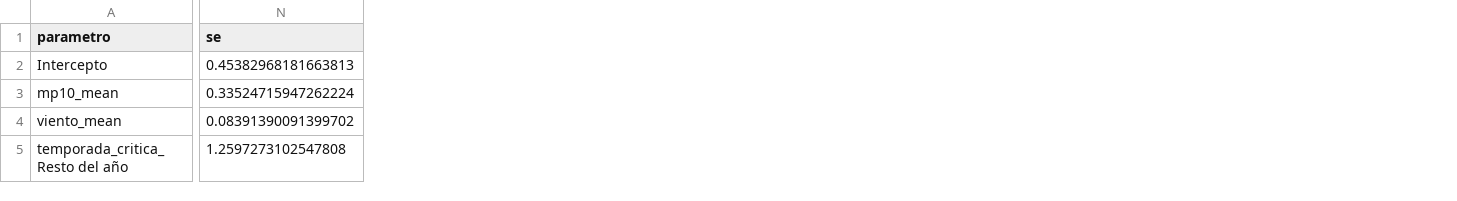
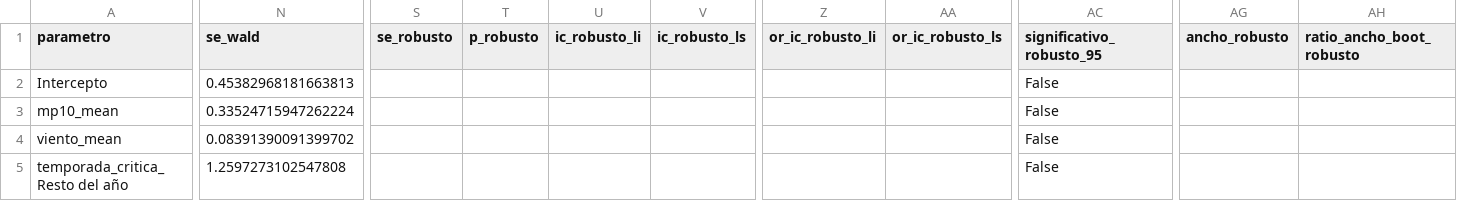
Before and after one commit to Rfcha/abp_estadistica, a CSV file: resultados/S3/s3_bootstrap_coeficientes_or.csv, drawn as a sheet; only a part is shown, gaps mark what is left out; the diff covers the shown part only; the diff names each change by its address in the sheet, - before the commit and + after, or states it on an @@ line.

```diff
--- a/resultados/S3/s3_bootstrap_coeficientes_or.csv
+++ b/resultados/S3/s3_bootstrap_coeficientes_or.csv
+column S (se_robusto), empty
+column T (p_robusto), empty
+column U (ic_robusto_li), empty
+column V (ic_robusto_ls), empty
+column Z (or_ic_robusto_li), empty
+column AA (or_ic_robusto_ls), empty
+column AC (significativo_robusto_95), rows 2-5: all False
+column AG (ancho_robusto), empty
+column AH (ratio_ancho_boot_robusto), empty
-N1: se
+N1: se_wald
```
Also changed, not shown: 3 edited cells elsewhere in this file, resultados/S3/s3_checklist_rubrica_108.csv, resultados/S3/s3_conclusiones_accionables.csv, 25 other files.
